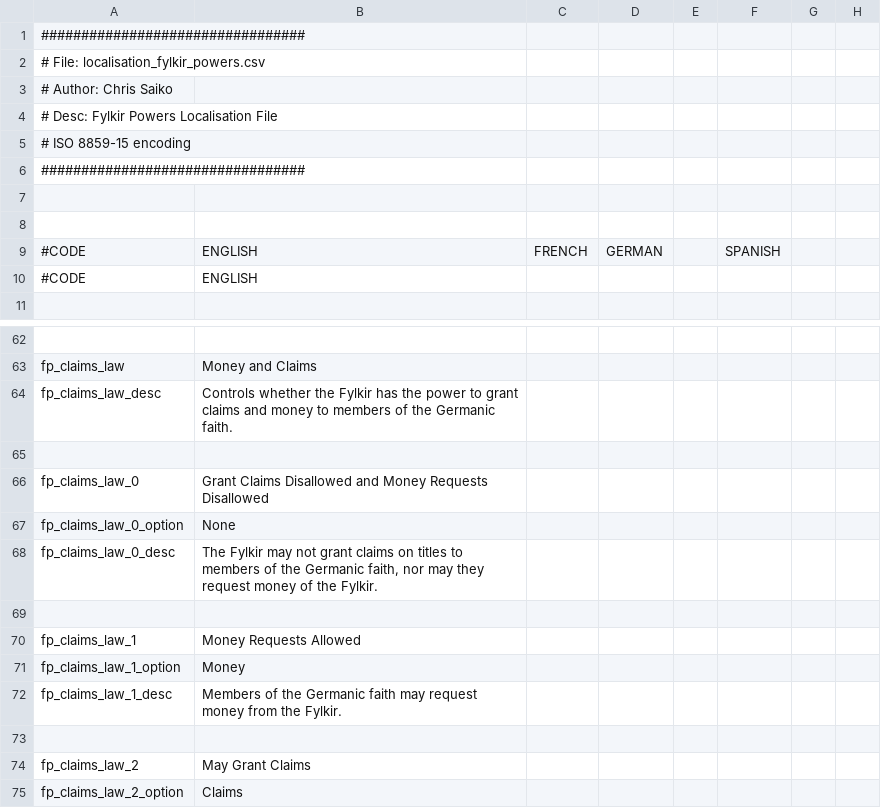
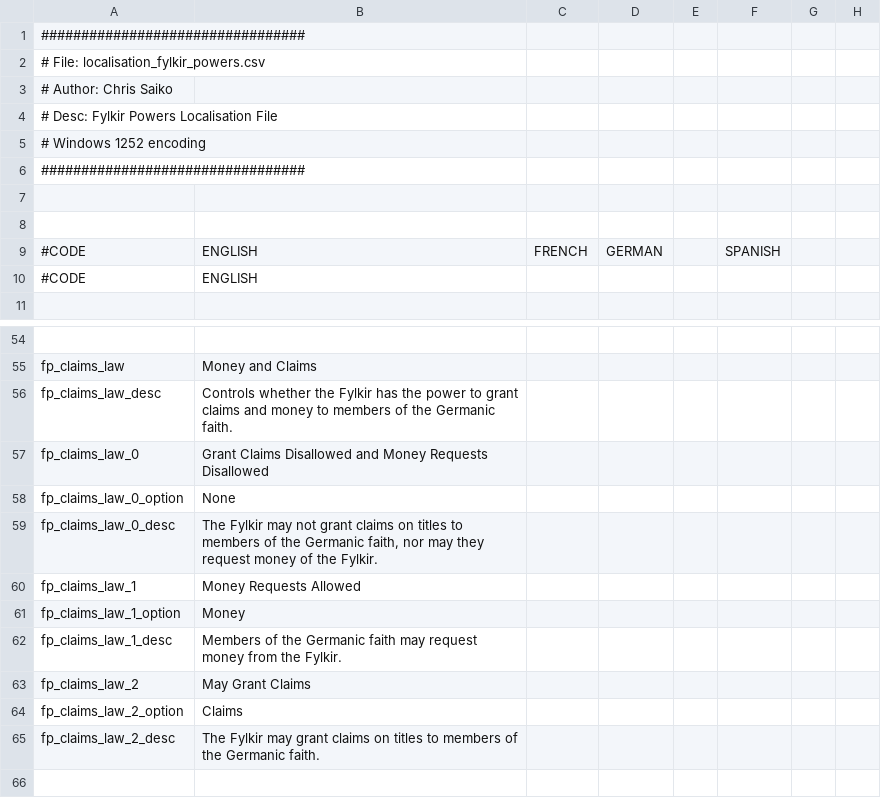
Before and after one commit to clsaiko/fylkir_powers, a CSV file: localisation/localisation_fylkir_powers.csv, drawn as a sheet; only a part is shown, gaps mark what is left out; the shorter side is filled out with more unchanged rows; removed rows and columns are numbered as before the commit, all else as after; rows hold the shown columns only; the diff covers the shown part only; the diff names each change by its address in the sheet, - before the commit and + after, or states it on an @@ line.

```diff
--- a/localisation/localisation_fylkir_powers.csv
+++ b/localisation/localisation_fylkir_powers.csv
-A5: # ISO 8859-15 encoding
+A5: # Windows 1252 encoding
-row 65: (empty)
-row 69: (empty)
-row 73: (empty)
```
Also changed, not shown: 31 added rows, 18 removed rows, 4 moved rows and 2 edited cells elsewhere in this file, localisation/localisation_fp_backup.csv.
